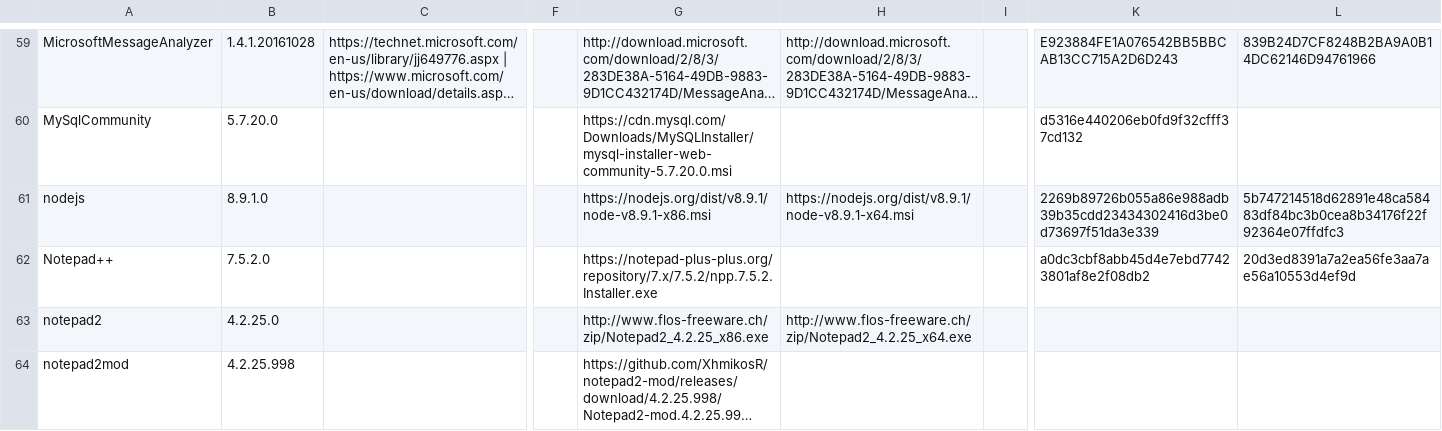
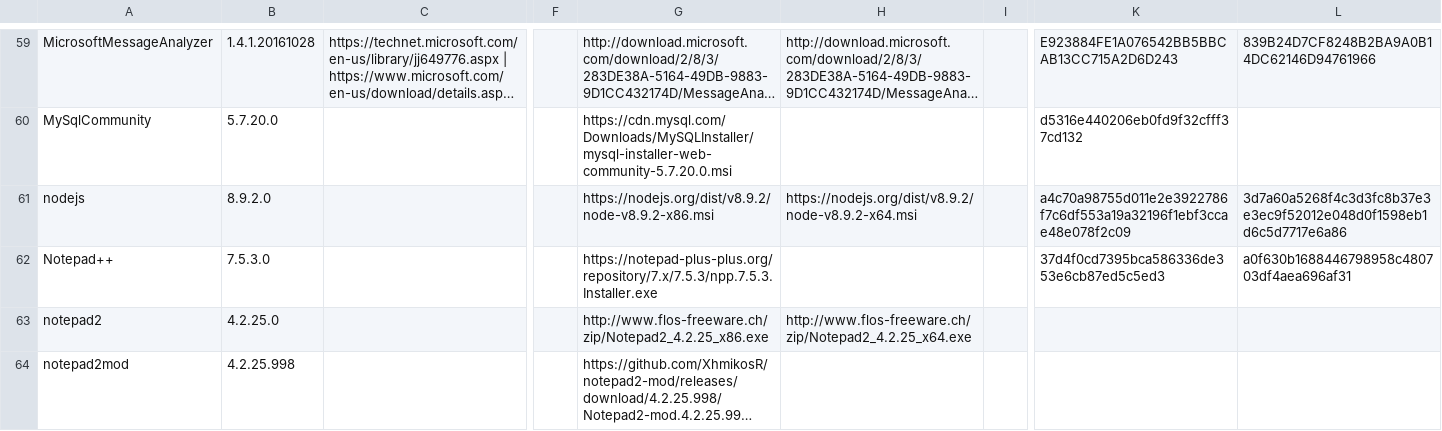
Before and after one commit to ackphht/ackphht.github.io, a CSV file: AckAptInstallDatabase.csv, drawn as a sheet; only a part is shown, gaps mark what is left out; long unchanged cells end in …; the diff names each change by its address in the sheet, - before the commit and + after, or states it on an @@ line.

Commit message:
AckApt: nodejs 8.9.2, Notepad++ 7.5.3

```diff
--- a/AckAptInstallDatabase.csv
+++ b/AckAptInstallDatabase.csv
-B61: 8.9.1.0
+B61: 8.9.2.0
-G61: https://nodejs.org/dist/v8.9.1/node-v8.9.1-x86.msi
+G61: https://nodejs.org/dist/v8.9.2/node-v8.9.2-x86.msi
-H61: https://nodejs.org/dist/v8.9.1/node-v8.9.1-x64.msi
+H61: https://nodejs.org/dist/v8.9.2/node-v8.9.2-x64.msi
-K61: 2269b89726b055a86e988adb39b35cdd23434302416d3be0d73697f51da3e339
+K61: a4c70a98755d011e2e3922786f7c6df553a19a32196f1ebf3ccae48e078f2c09
-L61: 5b747214518d62891e48ca58483df84bc3b0cea8b34176f22f92364e07ffdfc3
+L61: 3d7a60a5268f4c3d3fc8b37e3e3ec9f52012e048d0f1598eb1d6c5d7717e6a86
-B62: 7.5.2.0
+B62: 7.5.3.0
-G62: https://notepad-plus-plus.org/repository/7.x/7.5.2/npp.7.5.2.Installer.exe
+G62: https://notepad-plus-plus.org/repository/7.x/7.5.3/npp.7.5.3.Installer.exe
-K62: a0dc3cbf8abb45d4e7ebd77423801af8e2f08db2
+K62: 37d4f0cd7395bca586336de353e6cb87ed5c5ed3
-L62: 20d3ed8391a7a2ea56fe3aa7ae56a10553d4ef9d
+L62: a0f630b1688446798958c480703df4aea696af31
```
